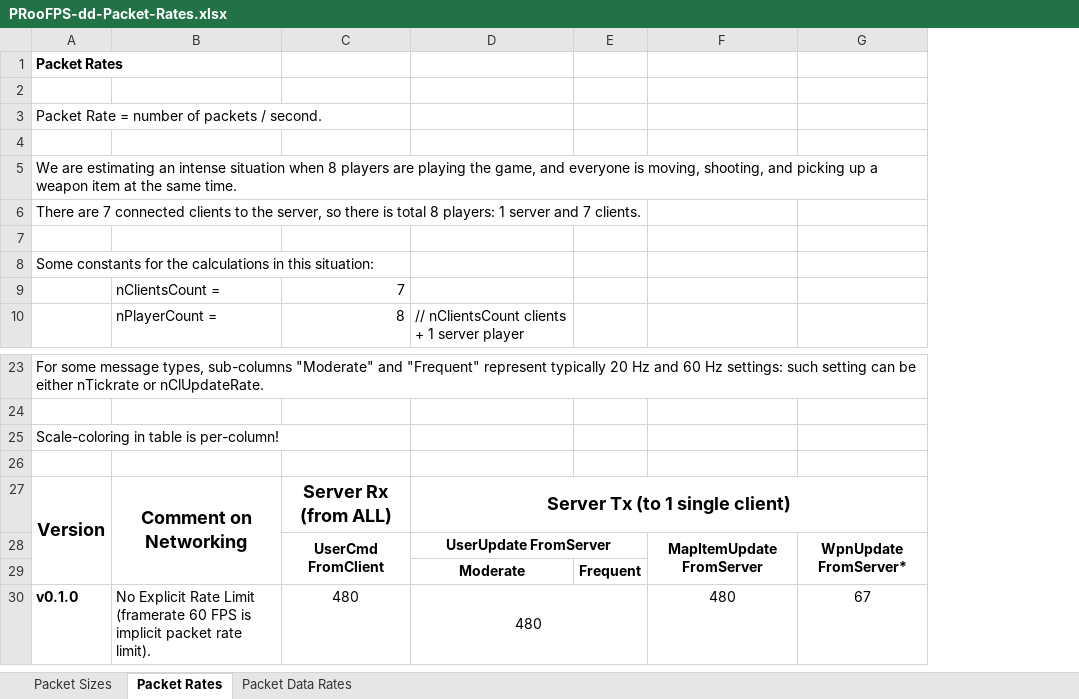
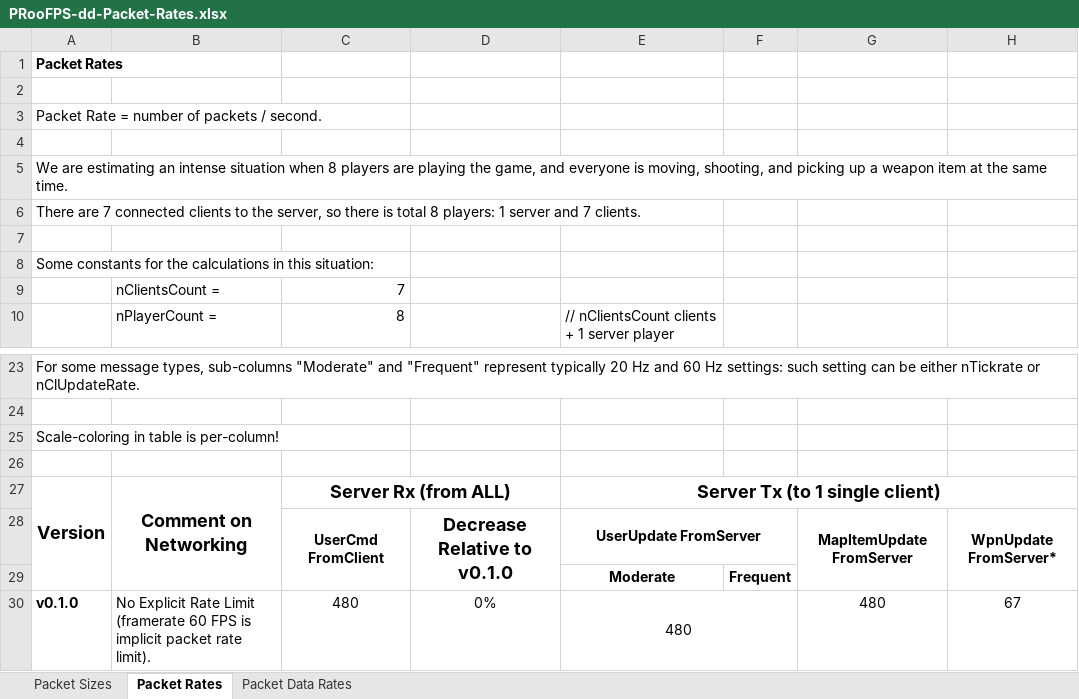
Before and after one commit to proof88/PGE, an Excel workbook: PGE/docpages/PRooFPS-dd-Packet-Rates.xlsx, sheet Packet Rates, drawn as a sheet; only a part is shown, gaps mark what is left out; values as stored, in another font and other column widths than the file's, no borders; conditional formats not drawn; the diff names each change by its address in the sheet, - before the commit and + after, or states it on an @@ line.

Commit message:
DOC: Update PRooFPS-dd Packet Calculations

```diff
--- a/PGE/docpages/PRooFPS-dd-Packet-Rates.xlsx (sheet Packet Rates)
+++ b/PGE/docpages/PRooFPS-dd-Packet-Rates.xlsx (sheet Packet Rates)
+column D, rows 28-30: Decrease Relative to v0.1.0 |  | 0%
+C27:D27 merged
```
Also changed, not shown: sheet Packet Data Rates, formulas that keep their value, 2 other files.
